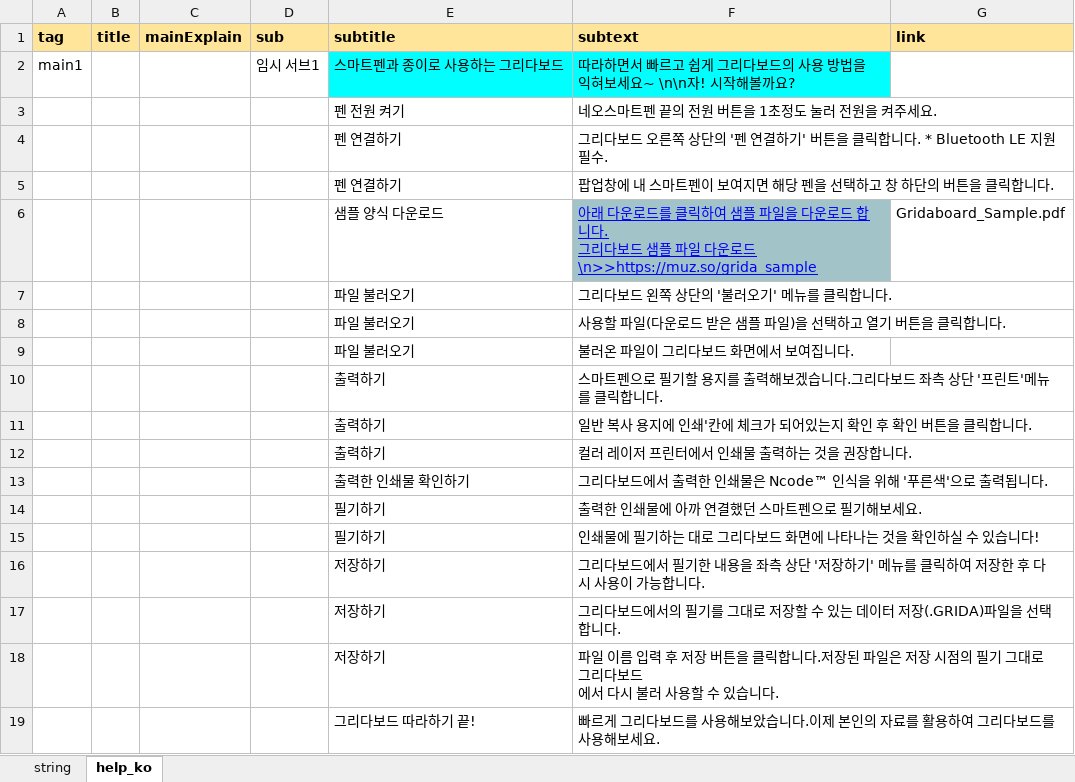
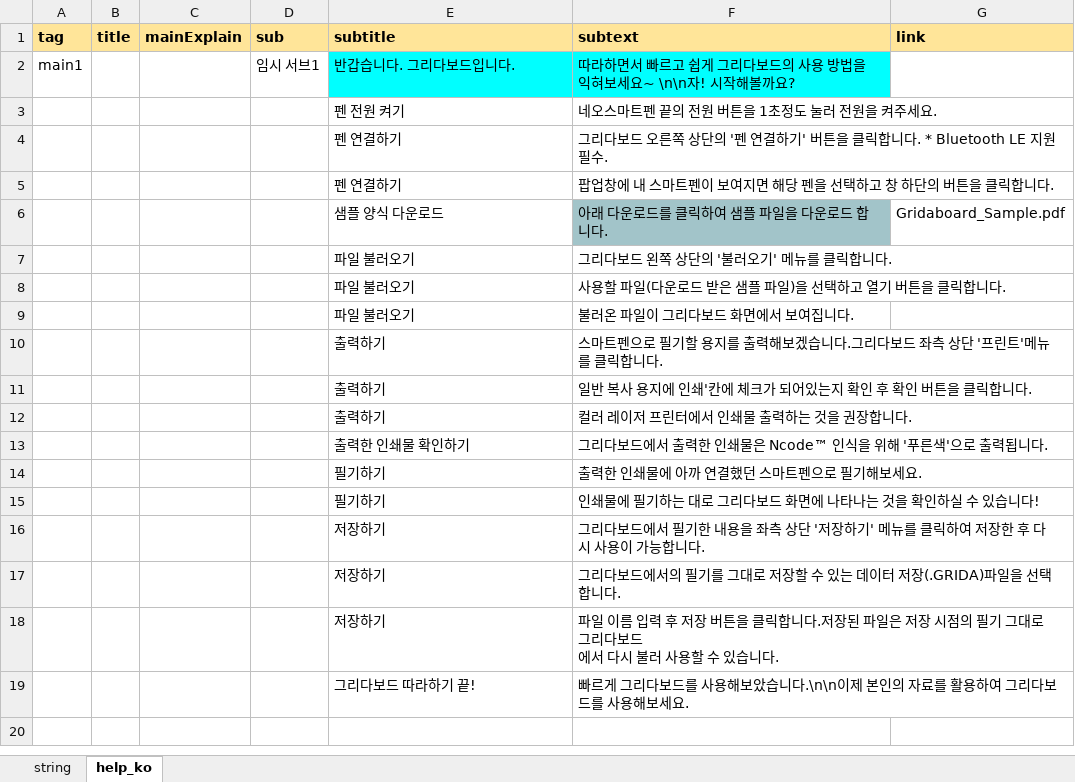
Before and after one commit to ImNoahDev/GridaBoard2, an Excel workbook: src/GridaBoard/language/textData.xlsx, sheet help_ko, drawn as a sheet; values as stored, in another font and other column widths than the file's, no borders; charts and pictures not drawn; ↵ is a line break in a cell; the diff names each change by its address in the sheet, - before the commit and + after, or states it on an @@ line.

```diff
--- a/src/GridaBoard/language/textData.xlsx (sheet help_ko)
+++ b/src/GridaBoard/language/textData.xlsx (sheet help_ko)
-E2 (subtitle): 스마트펜과 종이로 사용하는 그리다보드
+E2 (subtitle): 반갑습니다. 그리다보드입니다.
-F6 (subtext): …합니다. ↵ 그리다보드 샘플 파일 다운로드\n>>https://muz.so/grida_sample
+F6 (subtext): …합니다.
@@ F6 underline: on → off, text colour: #0000FF → black @@
-F19 (subtext): …았습니다.이제 본…
+F19 (subtext): …았습니다.\n\n이제 본…
```
Also changed, not shown: sheet string, 2 other files.
